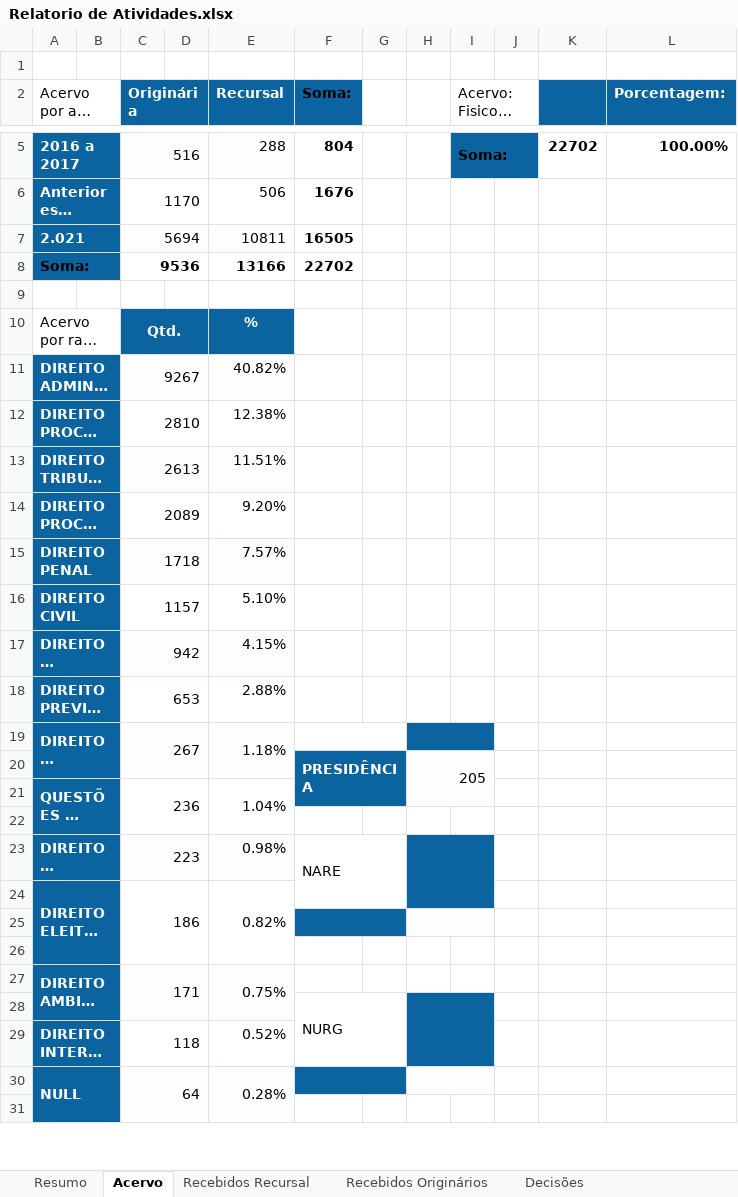
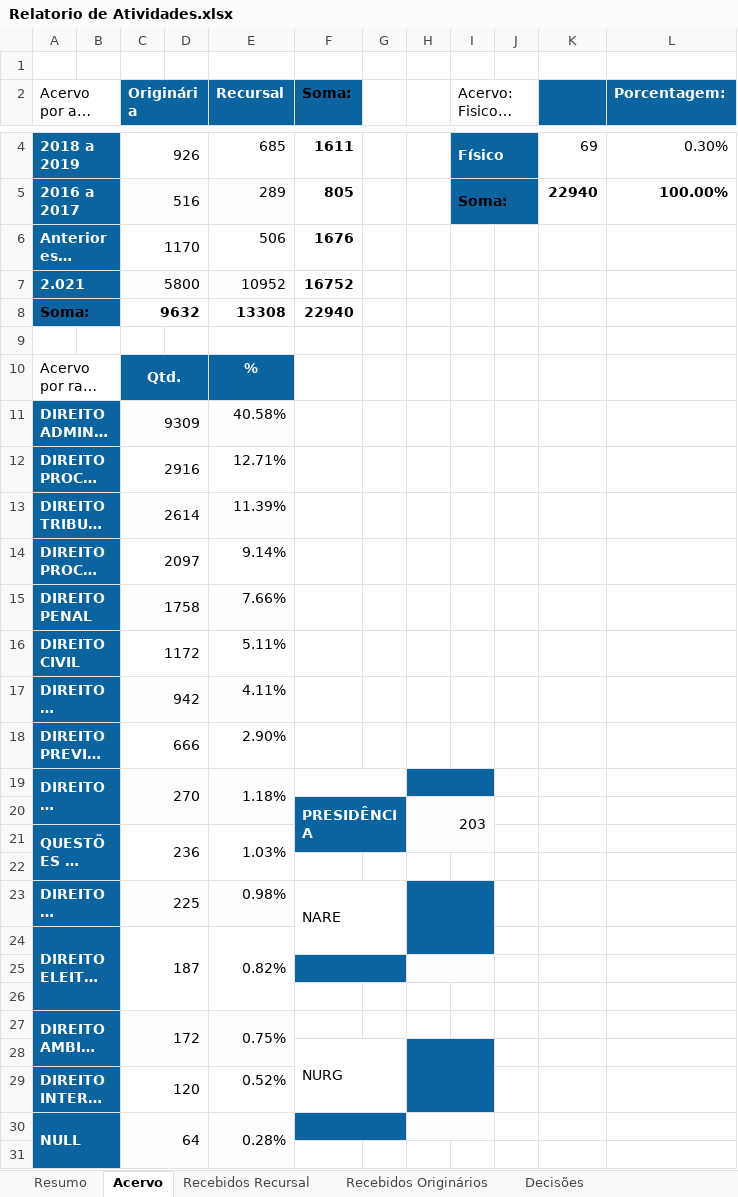
Before and after one commit to a-hayana/Code-Relatorio, an Excel workbook: dados/Relatorio de Atividades.xlsx, sheet Acervo, drawn as a sheet; only a part is shown, gaps mark what is left out; long unchanged cells end in …; values as stored, in another font and other column widths than the file's, no borders; charts and pictures not drawn; removed rows and columns are numbered as before the commit, all else as after; the diff covers the shown part only; the diff names each change by its address in the sheet, - before the commit and + after, or states it on an @@ line.

```diff
--- a/dados/Relatorio de Atividades.xlsx (sheet Acervo)
+++ b/dados/Relatorio de Atividades.xlsx (sheet Acervo)
+row 4: 2018 a 2019 |  | 926 |  | 685 | 1611 |  |  | Físico |  | 69 | 0.30%
-E5 (Recursal): 288
+E5 (Recursal): 289
-F5 (Soma:): 804
+F5 (Soma:): 805
-K5: 22702
+K5: 22940
-row 7: 2.021 |  | 5694 |  | 10811 | 16505
-row 8: Soma: |  | 9536 |  | 13166 | 22702
+row 7: 2.021 |  | 5800 |  | 10952 | 16752
+row 8: Soma: |  | 9632 |  | 13308 | 22940
-C11 (Originária): 9267
+C11 (Originária): 9309
-E11 (Recursal): 40.82%
+E11 (Recursal): 40.58%
-C12 (Originária): 2810
+C12 (Originária): 2916
-E12 (Recursal): 12.38%
+E12 (Recursal): 12.71%
-C13 (Originária): 2613
+C13 (Originária): 2614
-E13 (Recursal): 11.51%
+E13 (Recursal): 11.39%
-C14 (Originária): 2089
+C14 (Originária): 2097
-E14 (Recursal): 9.20%
+E14 (Recursal): 9.14%
-C15 (Originária): 1718
+C15 (Originária): 1758
-E15 (Recursal): 7.57%
+E15 (Recursal): 7.66%
-C16 (Originária): 1157
+C16 (Originária): 1172
-E16 (Recursal): 5.10%
+E16 (Recursal): 5.11%
-E17 (Recursal): 4.15%
+E17 (Recursal): 4.11%
-C18 (Originária): 653
+C18 (Originária): 666
-E18 (Recursal): 2.88%
+E18 (Recursal): 2.90%
-C19 (Originária): 267
+C19 (Originária): 270
-H20: 205
+H20: 203
-E21 (Recursal): 1.04%
+E21 (Recursal): 1.03%
-C23 (Originária): 223
+C23 (Originária): 225
-C24 (Originária): 186
+C24 (Originária): 187
-C27 (Originária): 171
+C27 (Originária): 172
-C29 (Originária): 118
+C29 (Originária): 120
```
Also changed, not shown: 3 added rows, 4 removed rows, 9 edited cells, cell formats and merged cells elsewhere in this sheet, sheet Decisões, sheet Recebidos Recursal, sheet Resumo, sheet Recorribilidade, sheet Recebidos Originários, sheet Baixados, 1 more sheet, charts or pictures, dados/repercussao_geral_2021.xlsx, dados/sobrestados.xlsx, 27 other files.
